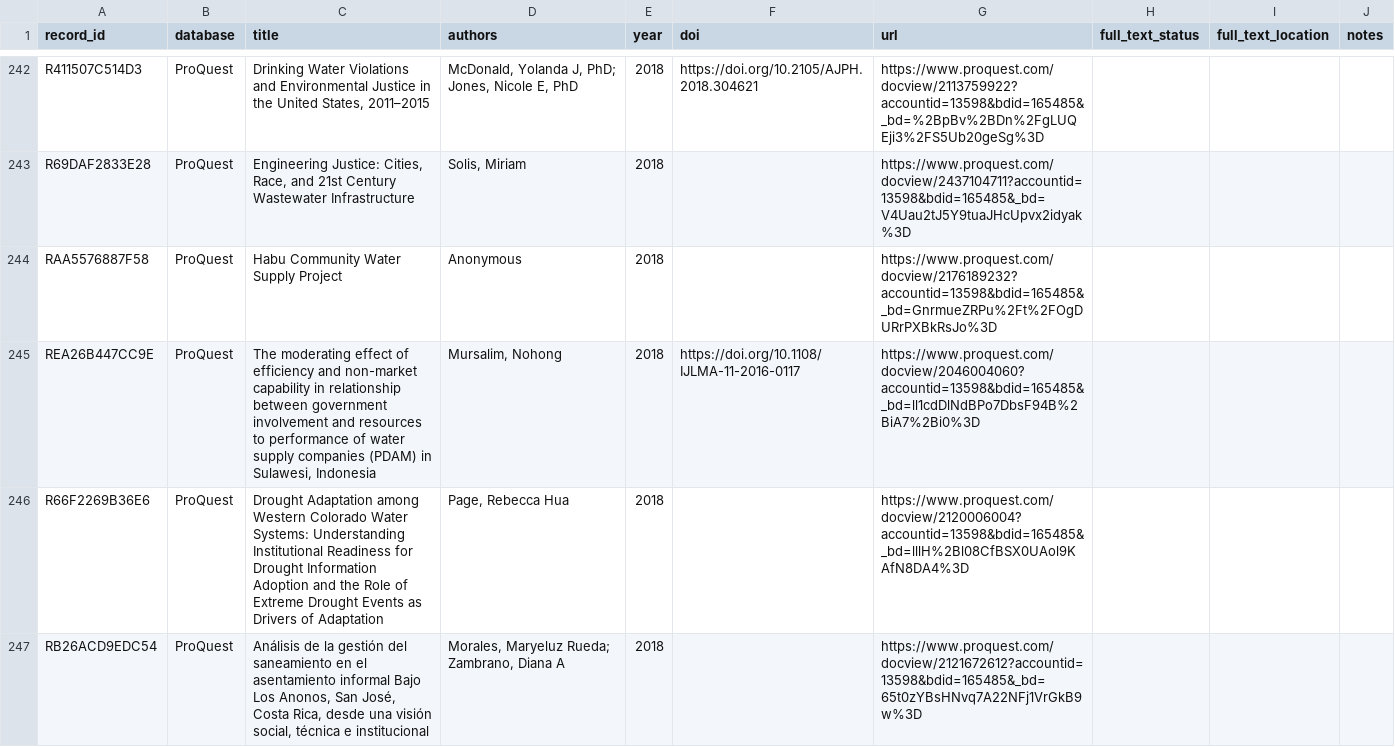
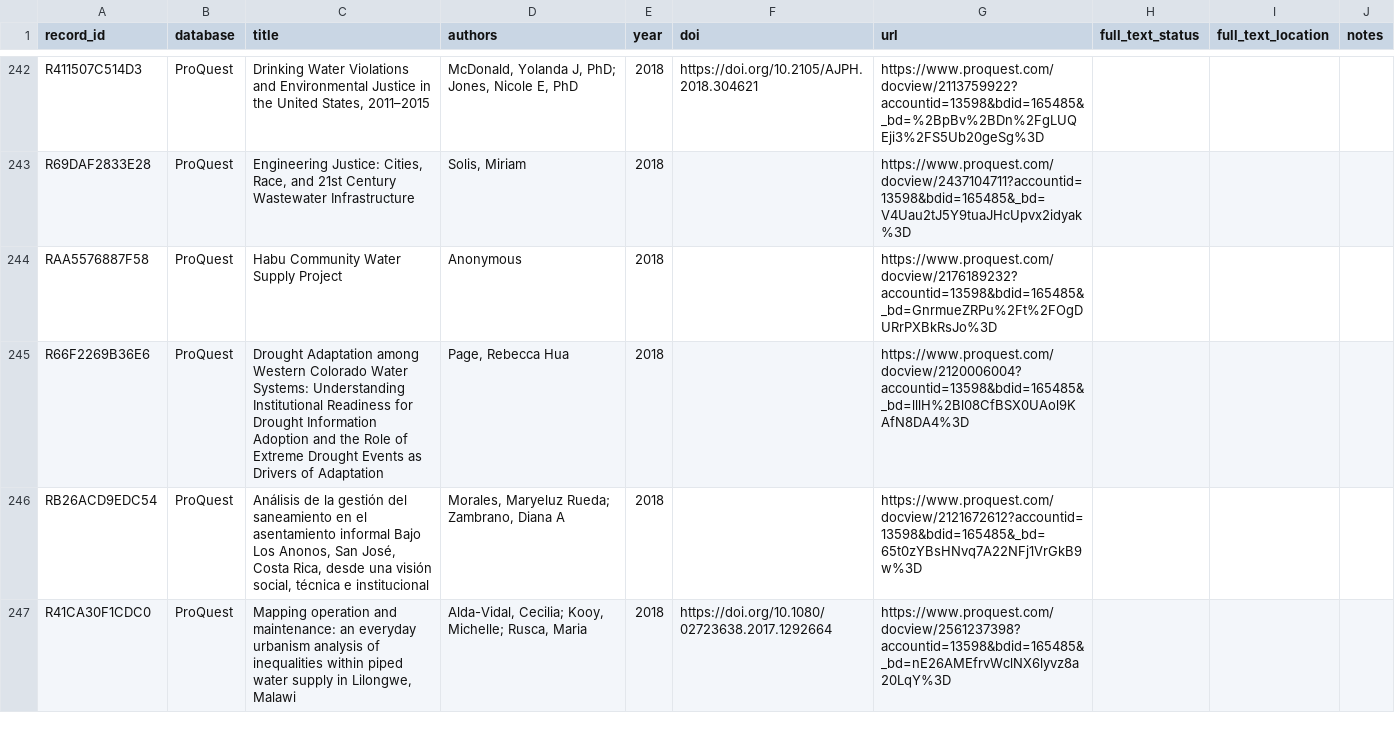
Before and after one commit to jrklaus8/water-law-dataset, a CSV file: legal-last-mile-systematic-review/02_screening/full_text/full_text_retrieval_queue.csv, drawn as a sheet; only a part is shown, gaps mark what is left out; the shorter side is filled out with more unchanged rows; the diff covers the shown part only.

```diff
--- a/legal-last-mile-systematic-review/02_screening/full_text/full_text_retrieval_queue.csv
+++ b/legal-last-mile-systematic-review/02_screening/full_text/full_text_retrieval_queue.csv
@@ -244,3 +244,2 @@ R69DAF2833E28,ProQuest,"Engineering Justice: Cities, Race, and 21st Century Wast
 RAA5576887F58,ProQuest,Habu Community Water Supply Project,Anonymous,2018,,https://www.proquest.com/docview/2176189232?accountid=13598&bdid=165485&_bd=GnrmueZRPu%2Ft%2FOgDURrPXBkRsJo%3D,,,
-REA26B447CC9E,ProQuest,"The moderating effect of efficiency and non-market capability in relationship between government involvement and resources to performance of water supply companies (PDAM) in Sulawesi, Indonesia","Mursalim, Nohong",2018,https://doi.org/10.1108/IJLMA-11-2016-0117,https://www.proquest.com/docview/2046004060?accountid=13598&bdid=165485&_bd=ll1cdDlNdBPo7DbsF94B%2BiA7%2Bi0%3D,,,
 R66F2269B36E6,ProQuest,Drought Adaptation among Western Colorado Water Systems: Understanding Institutional Readiness for Drought Information Adoption and the Role of Extreme Drought Events as Drivers of Adaptation,"Page, Rebecca Hua",2018,,https://www.proquest.com/docview/2120006004?accountid=13598&bdid=165485&_bd=lllH%2Bl08CfBSX0UAol9KAfN8DA4%3D,,,
```
Also changed, not shown: 1 removed row elsewhere in this file, legal-last-mile-systematic-review/02_screening/exclusion_log/exclusion_log.csv, legal-last-mile-systematic-review/05_analysis/descriptive/evidence_map.csv, 7 other files.
